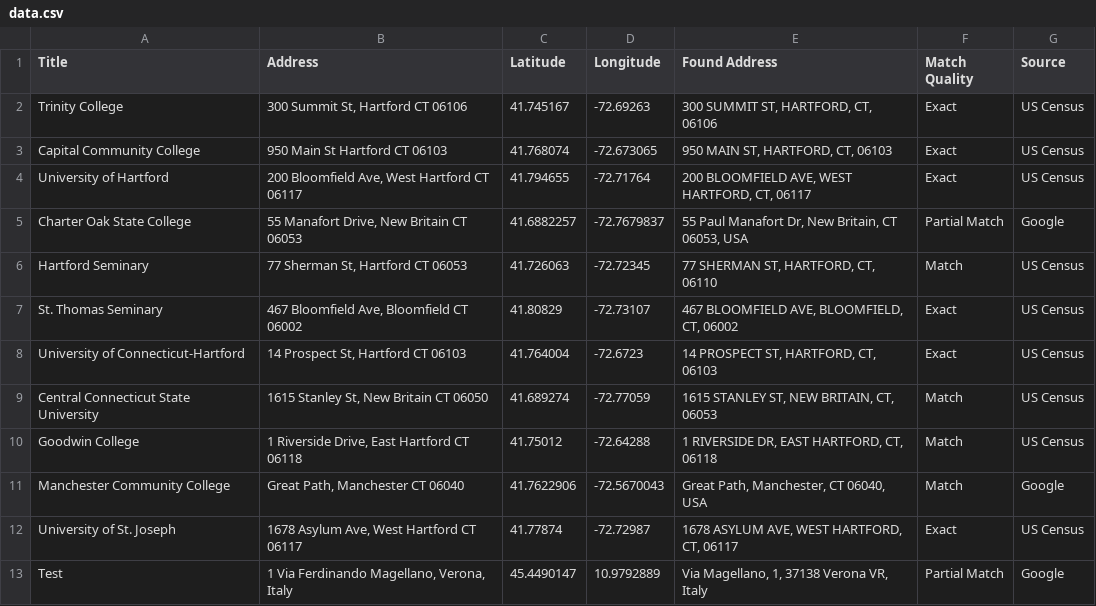
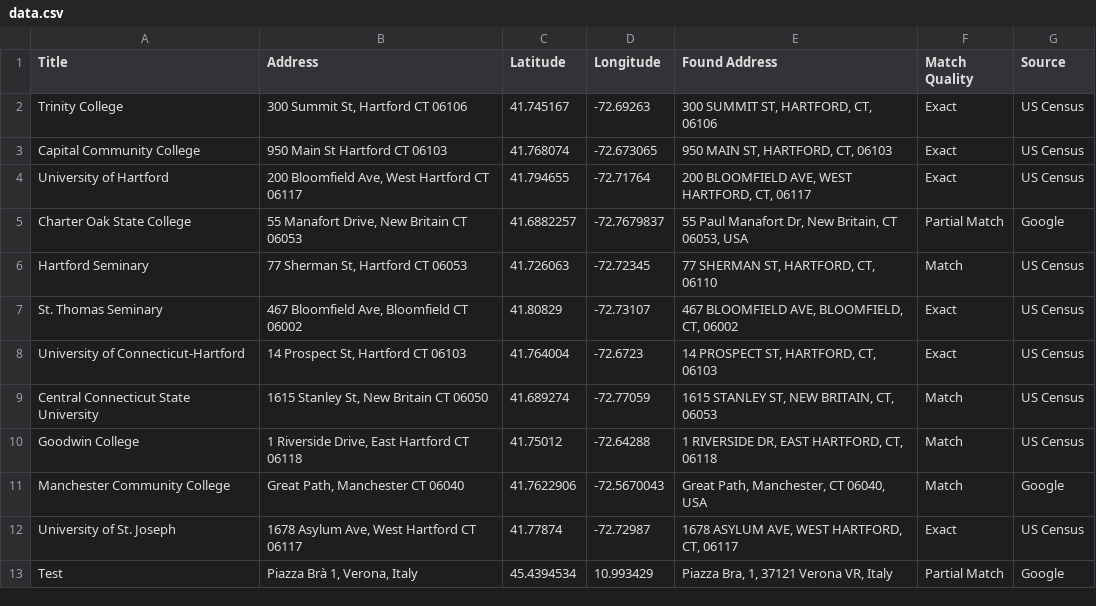
Before and after one commit to Fiorelux/leaflet-map-simple, a CSV file: data.csv, drawn as a sheet.

Commit message:
Add files via upload

```diff
--- a/data.csv
+++ b/data.csv
@@ -12,2 +12,2 @@ Manchester Community College,"Great Path, Manchester CT 06040",41.7622906,-72.56
 University of St. Joseph,"1678 Asylum Ave, West Hartford CT 06117",41.77874,-72.72987,"1678 ASYLUM AVE, WEST HARTFORD, CT, 06117",Exact,US Census
-Test,"1 Via Ferdinando Magellano, Verona, Italy",45.4490147,10.9792889,"Via Magellano, 1, 37138 Verona VR, Italy",Partial Match,Google
+Test,"Piazza Brà 1, Verona, Italy",45.4394534,10.993429,"Piazza Bra, 1, 37121 Verona VR, Italy",Partial Match,Google
```
